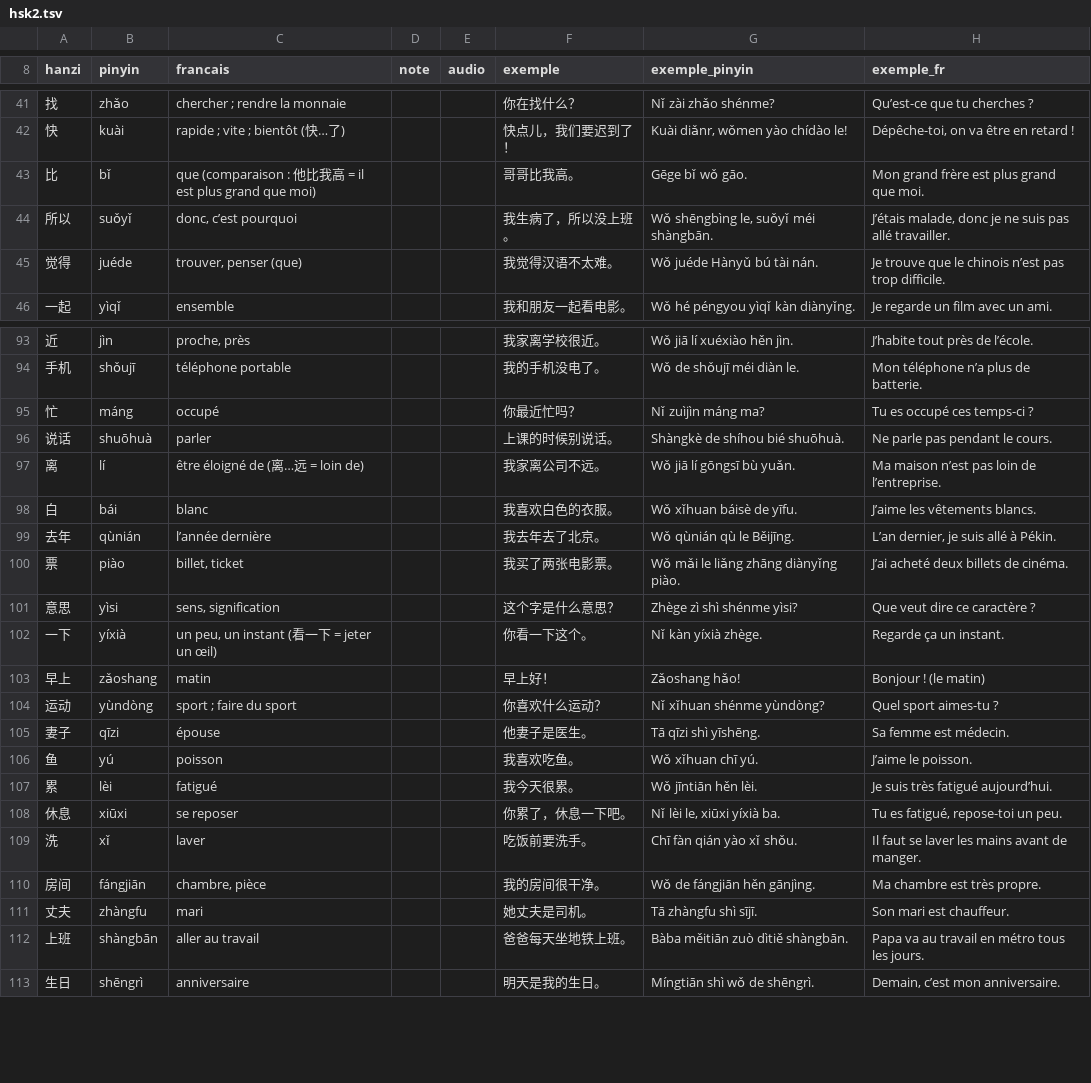
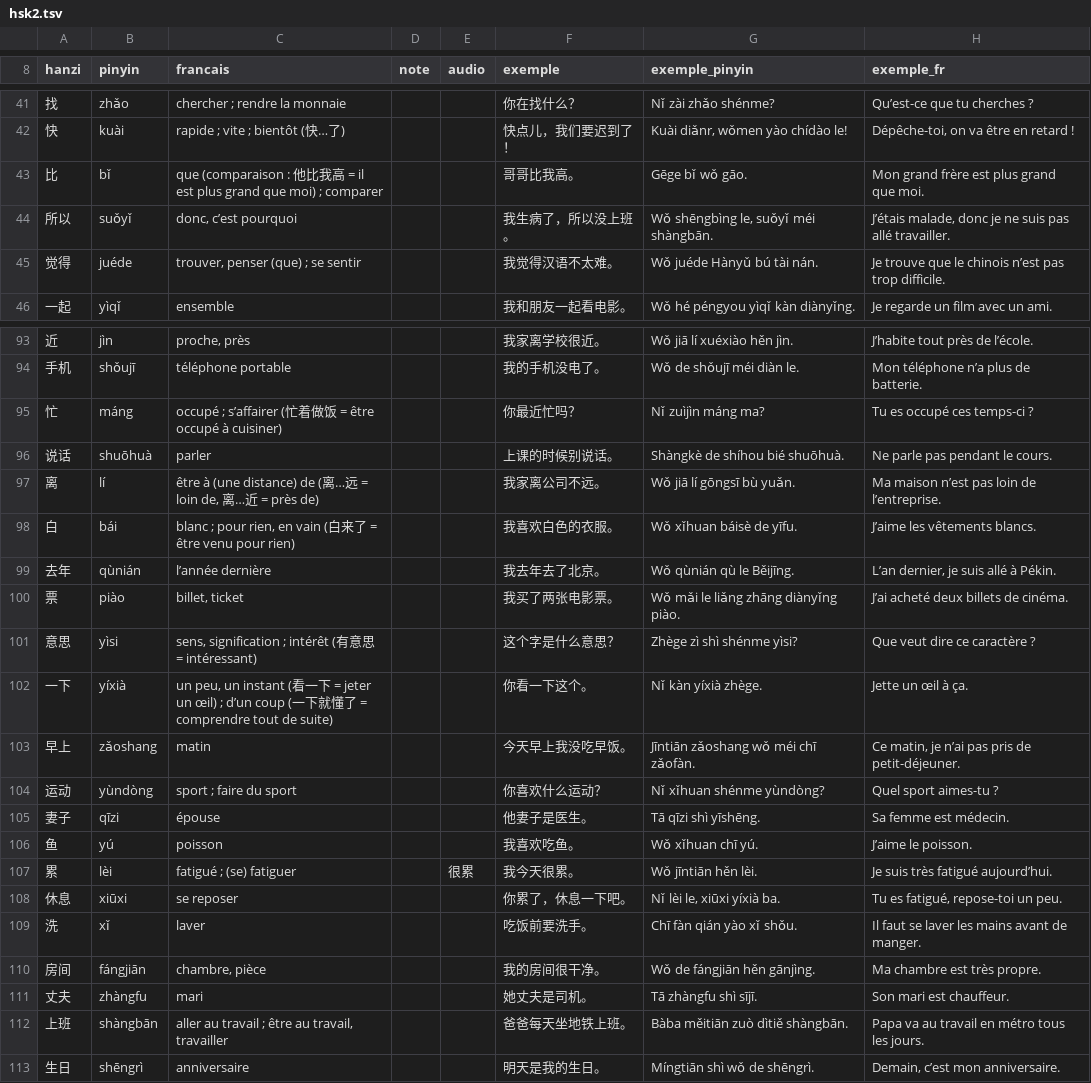
Before and after one commit to guillaumeplehar-star/xingyinyi, a TSV file: decks/hsk2.tsv, drawn as a sheet; only a part is shown, gaps mark what is left out; the diff covers the shown part only.

```diff
--- a/decks/hsk2.tsv
+++ b/decks/hsk2.tsv
@@ -42,5 +42,5 @@ hanzi	pinyin	francais	note	audio	exemple	exemple_pinyin	exemple_fr
 快	kuài	rapide ; vite ; bientôt (快…了)			快点儿，我们要迟到了！	Kuài diǎnr, wǒmen yào chídào le!	Dépêche-toi, on va être en retard !
-比	bǐ	que (comparaison : 他比我高 = il est plus grand que moi)			哥哥比我高。	Gēge bǐ wǒ gāo.	Mon grand frère est plus grand que moi.
+比	bǐ	que (comparaison : 他比我高 = il est plus grand que moi) ; comparer			哥哥比我高。	Gēge bǐ wǒ gāo.	Mon grand frère est plus grand que moi.
 所以	suǒyǐ	donc, c’est pourquoi			我生病了，所以没上班。	Wǒ shēngbìng le, suǒyǐ méi shàngbān.	J’étais malade, donc je ne suis pas allé travailler.
-觉得	juéde	trouver, penser (que)			我觉得汉语不太难。	Wǒ juéde Hànyǔ bú tài nán.	Je trouve que le chinois n’est pas trop difficile.
+觉得	juéde	trouver, penser (que) ; se sentir			我觉得汉语不太难。	Wǒ juéde Hànyǔ bú tài nán.	Je trouve que le chinois n’est pas trop difficile.
 一起	yìqǐ	ensemble			我和朋友一起看电影。	Wǒ hé péngyou yìqǐ kàn diànyǐng.	Je regarde un film avec un ami.
@@ -94,11 +94,11 @@ hanzi	pinyin	francais	note	audio	exemple	exemple_pinyin	exemple_fr
 手机	shǒujī	téléphone portable			我的手机没电了。	Wǒ de shǒujī méi diàn le.	Mon téléphone n’a plus de batterie.
-忙	máng	occupé			你最近忙吗？	Nǐ zuìjìn máng ma?	Tu es occupé ces temps-ci ?
+忙	máng	occupé ; s’affairer (忙着做饭 = être occupé à cuisiner)			你最近忙吗？	Nǐ zuìjìn máng ma?	Tu es occupé ces temps-ci ?
 说话	shuōhuà	parler			上课的时候别说话。	Shàngkè de shíhou bié shuōhuà.	Ne parle pas pendant le cours.
-离	lí	être éloigné de (离…远 = loin de)			我家离公司不远。	Wǒ jiā lí gōngsī bù yuǎn.	Ma maison n’est pas loin de l’entreprise.
-白	bái	blanc			我喜欢白色的衣服。	Wǒ xǐhuan báisè de yīfu.	J’aime les vêtements blancs.
+离	lí	être à (une distance) de (离…远 = loin de, 离…近 = près de)			我家离公司不远。	Wǒ jiā lí gōngsī bù yuǎn.	Ma maison n’est pas loin de l’entreprise.
+白	bái	blanc ; pour rien, en vain (白来了 = être venu pour rien)			我喜欢白色的衣服。	Wǒ xǐhuan báisè de yīfu.	J’aime les vêtements blancs.
 去年	qùnián	l’année dernière			我去年去了北京。	Wǒ qùnián qù le Běijīng.	L’an dernier, je suis allé à Pékin.
 票	piào	billet, ticket			我买了两张电影票。	Wǒ mǎi le liǎng zhāng diànyǐng piào.	J’ai acheté deux billets de cinéma.
-意思	yìsi	sens, signification			这个字是什么意思？	Zhège zì shì shénme yìsi?	Que veut dire ce caractère ?
-一下	yíxià	un peu, un instant (看一下 = jeter un œil)			你看一下这个。	Nǐ kàn yíxià zhège.	Regarde ça un instant.
-早上	zǎoshang	matin			早上好！	Zǎoshang hǎo!	Bonjour ! (le matin)
+意思	yìsi	sens, signification ; intérêt (有意思 = intéressant)			这个字是什么意思？	Zhège zì shì shénme yìsi?	Que veut dire ce caractère ?
+一下	yíxià	un peu, un instant (看一下 = jeter un œil) ; d’un coup (一下就懂了 = comprendre tout de suite)			你看一下这个。	Nǐ kàn yíxià zhège.	Jette un œil à ça.
+早上	zǎoshang	matin			今天早上我没吃早饭。	Jīntiān zǎoshang wǒ méi chī zǎofàn.	Ce matin, je n’ai pas pris de petit-déjeuner.
 运动	yùndòng	sport ; faire du sport			你喜欢什么运动？	Nǐ xǐhuan shénme yùndòng?	Quel sport aimes-tu ?
@@ -106,3 +106,3 @@ hanzi	pinyin	francais	note	audio	exemple	exemple_pinyin	exemple_fr
 鱼	yú	poisson			我喜欢吃鱼。	Wǒ xǐhuan chī yú.	J’aime le poisson.
-累	lèi	fatigué			我今天很累。	Wǒ jīntiān hěn lèi.	Je suis très fatigué aujourd’hui.
+累	lèi	fatigué ; (se) fatiguer		很累	我今天很累。	Wǒ jīntiān hěn lèi.	Je suis très fatigué aujourd’hui.
 休息	xiūxi	se reposer			你累了，休息一下吧。	Nǐ lèi le, xiūxi yíxià ba.	Tu es fatigué, repose-toi un peu.
@@ -111,3 +111,3 @@ hanzi	pinyin	francais	note	audio	exemple	exemple_pinyin	exemple_fr
 丈夫	zhàngfu	mari			她丈夫是司机。	Tā zhàngfu shì sījī.	Son mari est chauffeur.
-上班	shàngbān	aller au travail			爸爸每天坐地铁上班。	Bàba měitiān zuò dìtiě shàngbān.	Papa va au travail en métro tous les jours.
+上班	shàngbān	aller au travail ; être au travail, travailler			爸爸每天坐地铁上班。	Bàba měitiān zuò dìtiě shàngbān.	Papa va au travail en métro tous les jours.
 生日	shēngrì	anniversaire			明天是我的生日。	Míngtiān shì wǒ de shēngrì.	Demain, c’est mon anniversaire.
```
Also changed, not shown: 25 edited cells elsewhere in this file, decks/hsk1.tsv, decks/hsk3.tsv, 29 other files.
